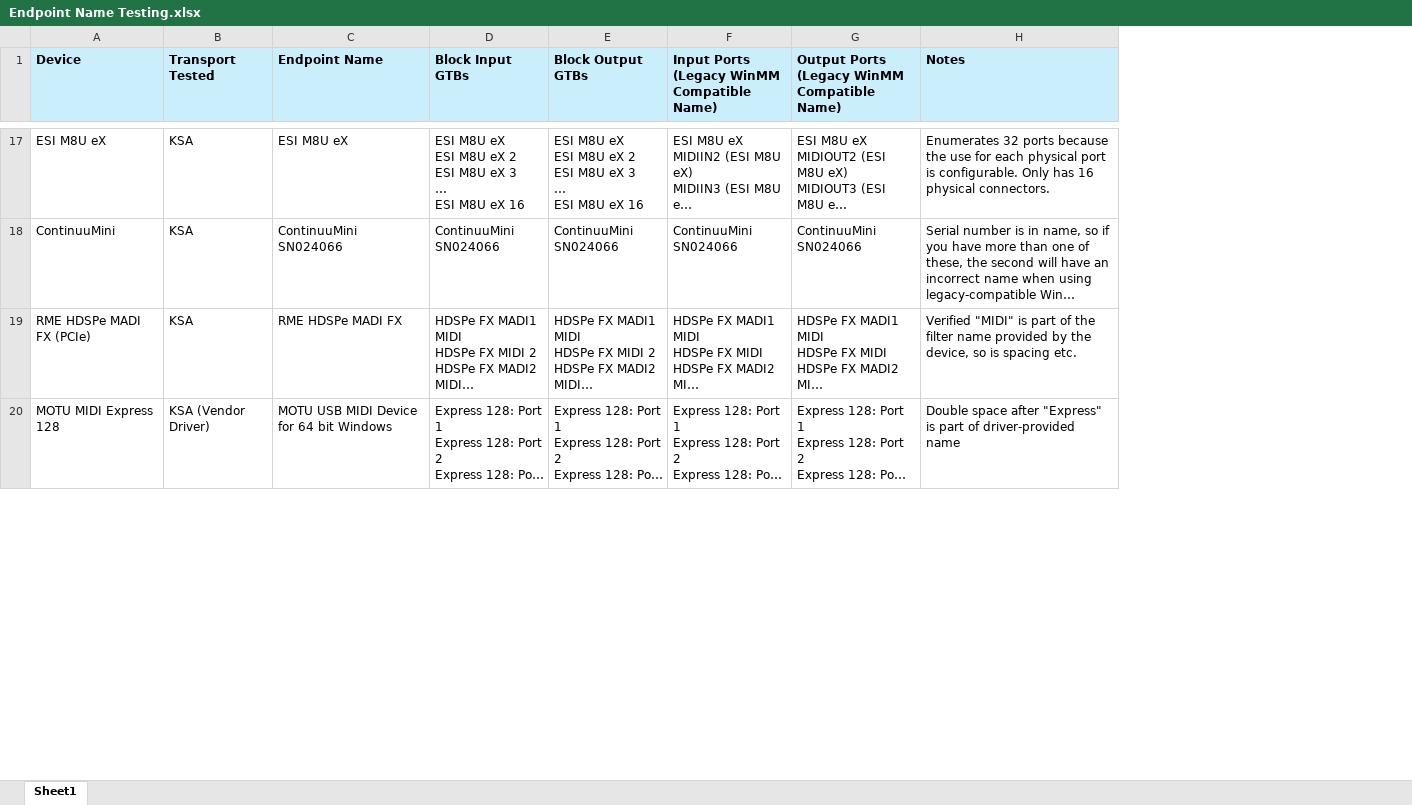
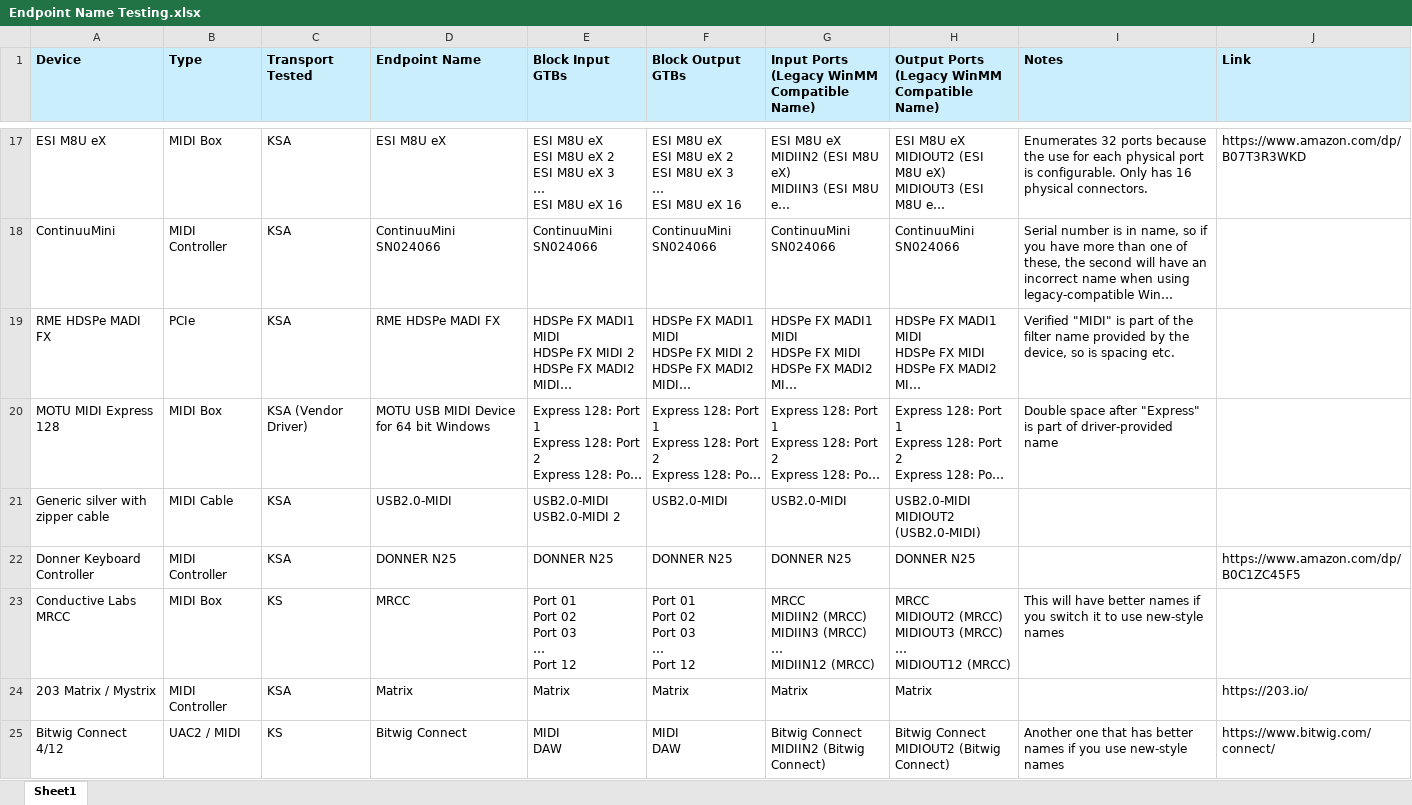
Before and after one commit to microsoft/MIDI, an Excel workbook: etc/Endpoint Name Testing.xlsx, sheet Sheet1, drawn as a sheet; only a part is shown, gaps mark what is left out; long unchanged cells end in …; values as stored, in another font and other column widths than the file's, no borders; ↵ is a line break in a cell; the diff covers the shown part only; the diff names each change by its address in the sheet, - before the commit and + after, or states it on an @@ line.

```diff
--- a/etc/Endpoint Name Testing.xlsx (sheet Sheet1)
+++ b/etc/Endpoint Name Testing.xlsx (sheet Sheet1)
+column B (Type), rows 17-20: MIDI Box | MIDI Controller | PCIe | MIDI Box
+column J (Link), row 17: https://www.amazon.com/dp/B07T3R3WKD
-A19 (Device): RME HDSPe MADI FX (PCIe)
+A19 (Device): RME HDSPe MADI FX
+row 21: Generic silver with zipper cable | MIDI Cable | KSA | USB2.0-MIDI | USB2.0-MIDI ↵ USB2.0-MIDI 2 | USB2.0-MIDI | USB2.0-MIDI | USB2.0-MIDI ↵ MIDIOUT2 (USB2.0-MIDI)
+row 22: Donner Keyboard Controller | MIDI Controller | KSA | DONNER N25 | DONNER N25 | DONNER N25 | DONNER N25 | DONNER N25 |  | https://www.amazon.com/dp/B0C1ZC45F5
+row 23: Conductive Labs MRCC | MIDI Box | KS | MRCC | Port 01 ↵ Port 02 ↵ Port 03 ↵ … ↵ Port 12 | Port 01 ↵ Port 02 ↵ Port 03 ↵ … ↵ Port 12 | MRCC ↵ MIDIIN2 (MRCC) ↵ MIDIIN3 (MRCC) ↵ … ↵ MIDIIN12 (MRCC) | MRCC ↵ MIDIOUT2 (MRCC) ↵ MIDIOUT3 (MRCC) ↵ … ↵ MIDIOUT12 (MRCC) | This will have better names if you switch it to use new-style names
+row 24: 203 Matrix / Mystrix | MIDI Controller | KSA | Matrix | Matrix | Matrix | Matrix | Matrix |  | https://203.io/
+row 25: Bitwig Connect 4/12 | UAC2 / MIDI | KS | Bitwig Connect | MIDI ↵ DAW | MIDI ↵ DAW | Bitwig Connect ↵ MIDIIN2 (Bitwig Connect) | Bitwig Connect ↵ MIDIOUT2 (Bitwig Connect) | Another one that has better names if you use new-style names | https://www.bitwig.com/connect/
```
Also changed, not shown: 15 added rows and 2 edited cells elsewhere in this sheet, 4 other files.
